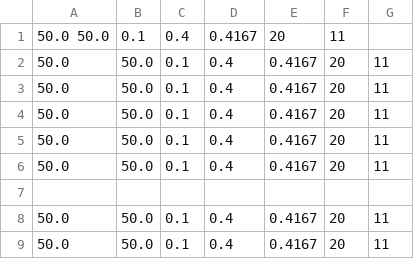
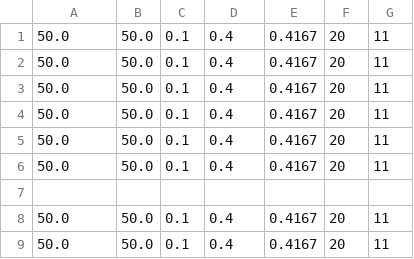
Before and after one commit to Goribesh/Finite-DIfferences, a CSV file: Differenze finite/Differenze finite/CSVinput.csv, drawn as a sheet.

```diff
--- a/Differenze finite/Differenze finite/CSVinput.csv
+++ b/Differenze finite/Differenze finite/CSVinput.csv
@@ -1,2 +1,2 @@
-50.0 50.0;0.1;0.4;0.4167;20;11
+50.0;50.0;0.1;0.4;0.4167;20;11
 50.0;50.0;0.1;0.4;0.4167;20;11
```
Also changed, not shown: Differenze finite/Differenze finite/CSVexport.csv, 9 other files.
